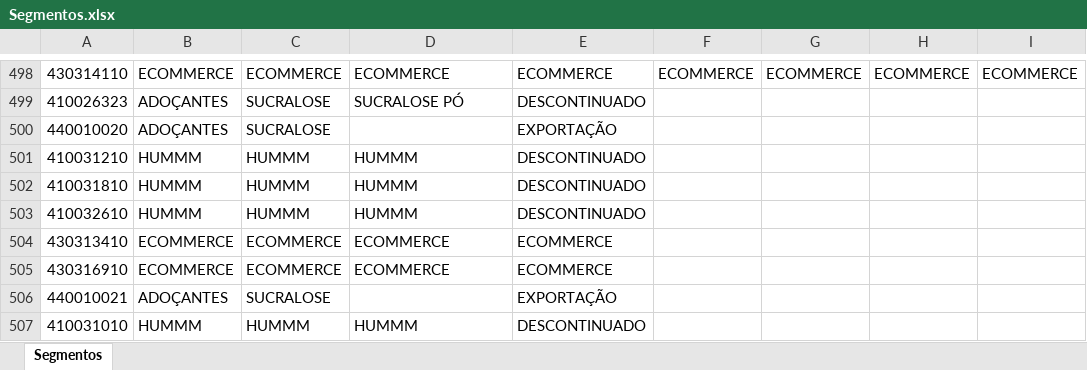
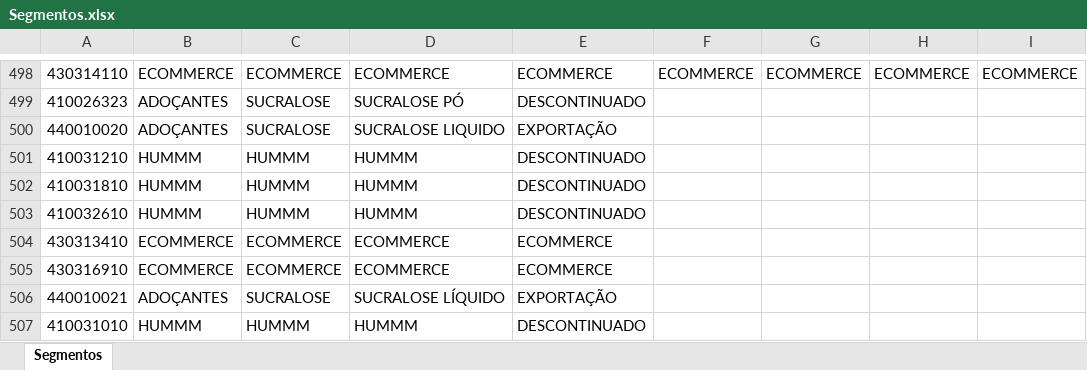
Before and after one commit to pdemoch/Nexus, an Excel workbook: app/etl/Segmentos.xlsx, sheet Segmentos, drawn as a sheet; only a part is shown, gaps mark what is left out; values as stored, in another font and other column widths than the file's, no borders; conditional formats and table styles not drawn; the diff names each change by its address in the sheet, - before the commit and + after, or states it on an @@ line.

```diff
--- a/app/etl/Segmentos.xlsx (sheet Segmentos)
+++ b/app/etl/Segmentos.xlsx (sheet Segmentos)
-D500: (empty)
+D500: SUCRALOSE LIQUIDO
-D506: (empty)
+D506: SUCRALOSE LÍQUIDO
```
Also changed, not shown: 2 other files.
